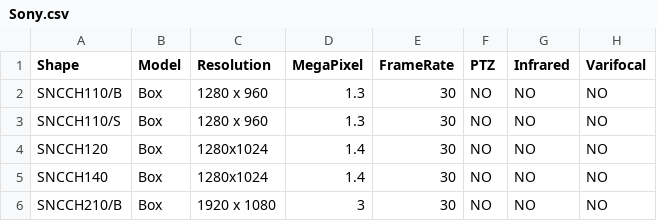
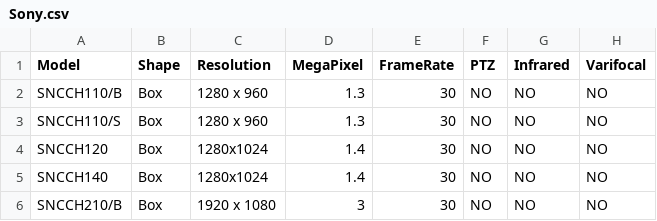
Before and after one commit to bluecherrydvr/cambase, a CSV file: db/seeds/Sony.csv, drawn as a sheet; only a part is shown; the diff names each change by its address in the sheet, - before the commit and + after, or states it on an @@ line.

```diff
--- a/db/seeds/Sony.csv
+++ b/db/seeds/Sony.csv
-A1: Shape
+A1: Model
-B1: Model
+B1: Shape
```
Also changed, not shown: db/seeds/D-Link.csv, db/seeds/Vivotek.csv, 3 other files.
